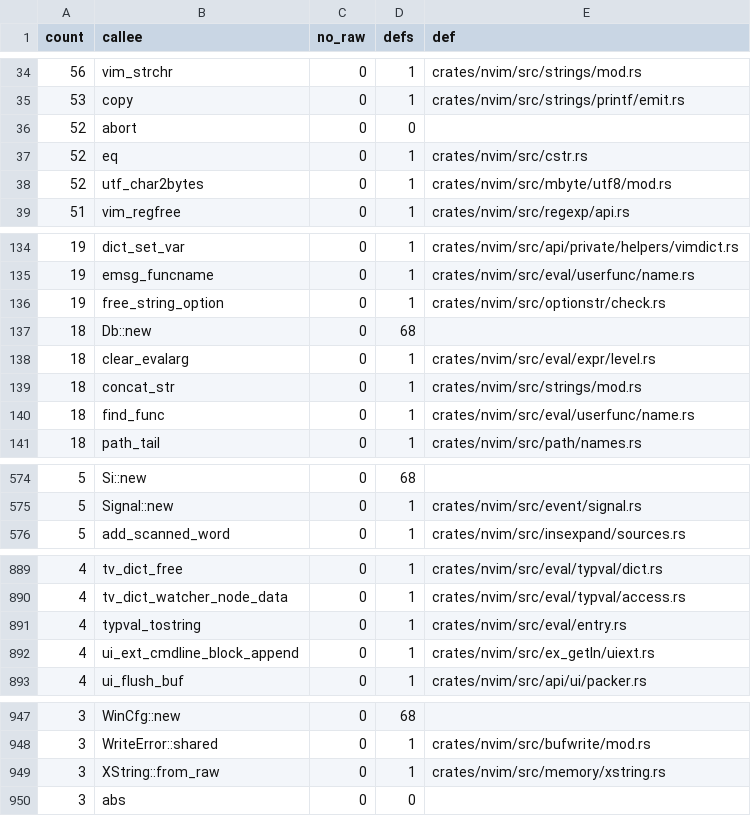
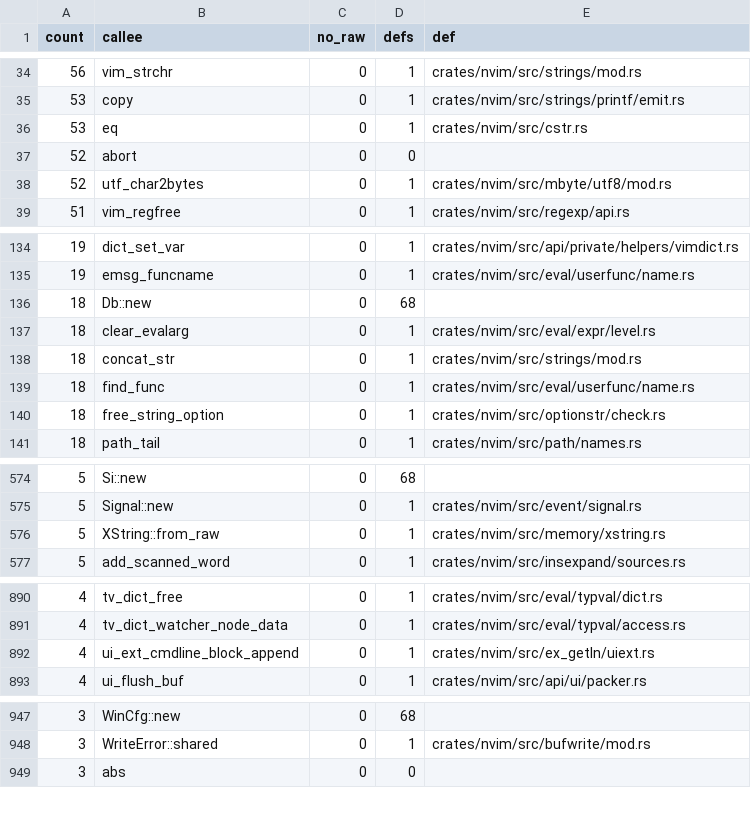
Before and after one commit to PsychoLlama/nvim.rs, a TSV file: metrics/wrapper-callees.tsv, drawn as a sheet; only a part is shown, gaps mark what is left out; the diff covers the shown part only.

```diff
--- a/metrics/wrapper-callees.tsv
+++ b/metrics/wrapper-callees.tsv
@@ -35,4 +35,4 @@ count	callee	no_raw	defs	def
 53	copy	0	1	crates/nvim/src/strings/printf/emit.rs
+53	eq	0	1	crates/nvim/src/cstr.rs
 52	abort	0	0	
-52	eq	0	1	crates/nvim/src/cstr.rs
 52	utf_char2bytes	0	1	crates/nvim/src/mbyte/utf8/mod.rs
@@ -135,3 +135,2 @@ count	callee	no_raw	defs	def
 19	emsg_funcname	0	1	crates/nvim/src/eval/userfunc/name.rs
-19	free_string_option	0	1	crates/nvim/src/optionstr/check.rs
 18	Db::new	0	68	
@@ -140,2 +139,3 @@ count	callee	no_raw	defs	def
 18	find_func	0	1	crates/nvim/src/eval/userfunc/name.rs
+18	free_string_option	0	1	crates/nvim/src/optionstr/check.rs
 18	path_tail	0	1	crates/nvim/src/path/names.rs
@@ -575,2 +575,3 @@ count	callee	no_raw	defs	def
 5	Signal::new	0	1	crates/nvim/src/event/signal.rs
+5	XString::from_raw	0	1	crates/nvim/src/memory/xstring.rs
 5	add_scanned_word	0	1	crates/nvim/src/insexpand/sources.rs
@@ -890,3 +891,2 @@ count	callee	no_raw	defs	def
 4	tv_dict_watcher_node_data	0	1	crates/nvim/src/eval/typval/access.rs
-4	typval_tostring	0	1	crates/nvim/src/eval/entry.rs
 4	ui_ext_cmdline_block_append	0	1	crates/nvim/src/ex_getln/uiext.rs
@@ -948,3 +948,2 @@ count	callee	no_raw	defs	def
 3	WriteError::shared	0	1	crates/nvim/src/bufwrite/mod.rs
-3	XString::from_raw	0	1	crates/nvim/src/memory/xstring.rs
 3	abs	0	0	
```
Also changed, not shown: 3 added rows, 2 removed rows and 3 edited cells elsewhere in this file, 34 other files.
